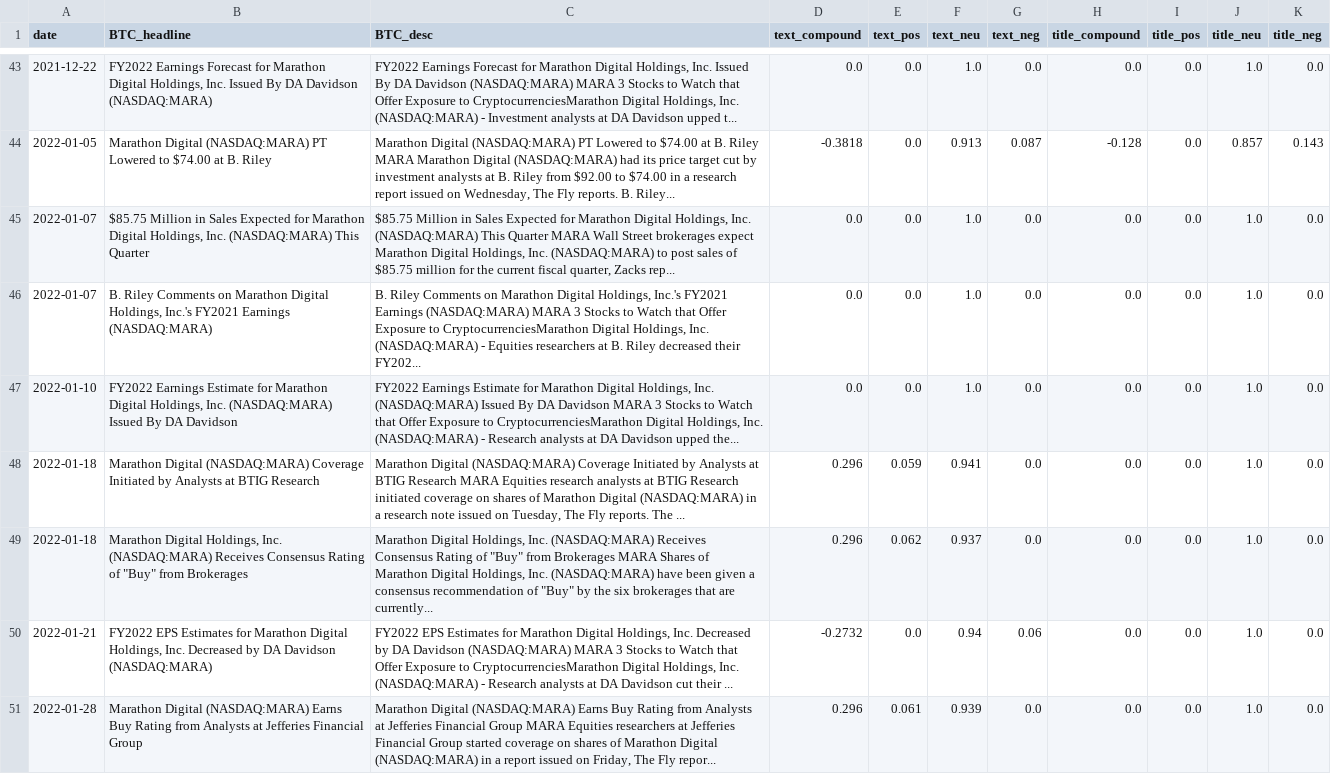
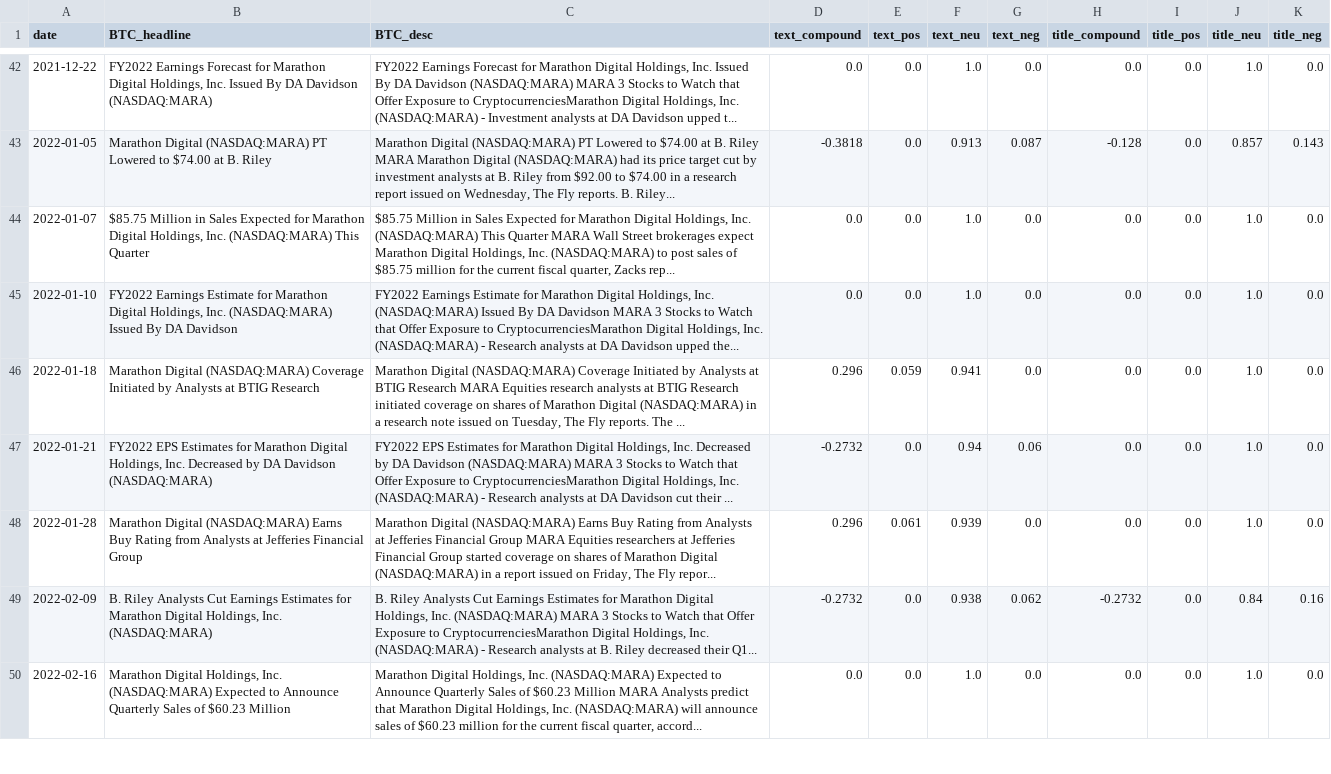
Before and after one commit to Arkiea/Project-2, a CSV file: Sentiment-analysis/BTC_2022-03-10_df.csv, drawn as a sheet; only a part is shown, gaps mark what is left out; the shorter side is filled out with more unchanged rows; the diff covers the shown part only.

Commit message:
Remove duplicate date rows in sentiment data analysis csv

```diff
--- a/Sentiment-analysis/BTC_2022-03-10_df.csv
+++ b/Sentiment-analysis/BTC_2022-03-10_df.csv
@@ -45,6 +44,4 @@ date,BTC_headline,BTC_desc,text_compound,text_pos,text_neu,text_neg,title_compou
 2022-01-07,"$85.75 Million in Sales Expected for Marathon Digital Holdings, Inc. (NASDAQ:MARA) This Quarter","$85.75 Million in Sales Expected for Marathon Digital Holdings, Inc. (NASDAQ:MARA) This Quarter MARA Wall Street brokerages expect Marathon Digital Holdings, Inc. (NASDAQ:MARA) to post sales of $85.75 million for the current fiscal quarter, Zacks rep...",0.0,0.0,1.0,0.0,0.0,0.0,1.0,0.0
-2022-01-07,"B. Riley Comments on Marathon Digital Holdings, Inc.'s FY2021 Earnings (NASDAQ:MARA)","B. Riley Comments on Marathon Digital Holdings, Inc.'s FY2021 Earnings (NASDAQ:MARA) MARA 3 Stocks to Watch that Offer Exposure to CryptocurrenciesMarathon Digital Holdings, Inc. (NASDAQ:MARA) - Equities researchers at B. Riley decreased their FY202...",0.0,0.0,1.0,0.0,0.0,0.0,1.0,0.0
 2022-01-10,"FY2022 Earnings Estimate for Marathon Digital Holdings, Inc. (NASDAQ:MARA) Issued By DA Davidson","FY2022 Earnings Estimate for Marathon Digital Holdings, Inc. (NASDAQ:MARA) Issued By DA Davidson MARA 3 Stocks to Watch that Offer Exposure to CryptocurrenciesMarathon Digital Holdings, Inc. (NASDAQ:MARA) - Research analysts at DA Davidson upped the...",0.0,0.0,1.0,0.0,0.0,0.0,1.0,0.0
 2022-01-18,Marathon Digital (NASDAQ:MARA) Coverage Initiated by Analysts at BTIG Research,"Marathon Digital (NASDAQ:MARA) Coverage Initiated by Analysts at BTIG Research MARA Equities research analysts at BTIG Research initiated coverage on shares of Marathon Digital (NASDAQ:MARA) in a research note issued on Tuesday, The Fly reports. The ...",0.296,0.059,0.941,0.0,0.0,0.0,1.0,0.0
-2022-01-18,"Marathon Digital Holdings, Inc. (NASDAQ:MARA) Receives Consensus Rating of ""Buy"" from Brokerages","Marathon Digital Holdings, Inc. (NASDAQ:MARA) Receives Consensus Rating of ""Buy"" from Brokerages MARA Shares of Marathon Digital Holdings, Inc. (NASDAQ:MARA) have been given a consensus recommendation of ""Buy"" by the six brokerages that are currently...",0.296,0.062,0.937,0.0,0.0,0.0,1.0,0.0
 2022-01-21,"FY2022 EPS Estimates for Marathon Digital Holdings, Inc. Decreased by DA Davidson (NASDAQ:MARA)","FY2022 EPS Estimates for Marathon Digital Holdings, Inc. Decreased by DA Davidson (NASDAQ:MARA) MARA 3 Stocks to Watch that Offer Exposure to CryptocurrenciesMarathon Digital Holdings, Inc. (NASDAQ:MARA) - Research analysts at DA Davidson cut their ...",-0.2732,0.0,0.94,0.06,0.0,0.0,1.0,0.0
```
Also changed, not shown: 3 removed rows elsewhere in this file.
